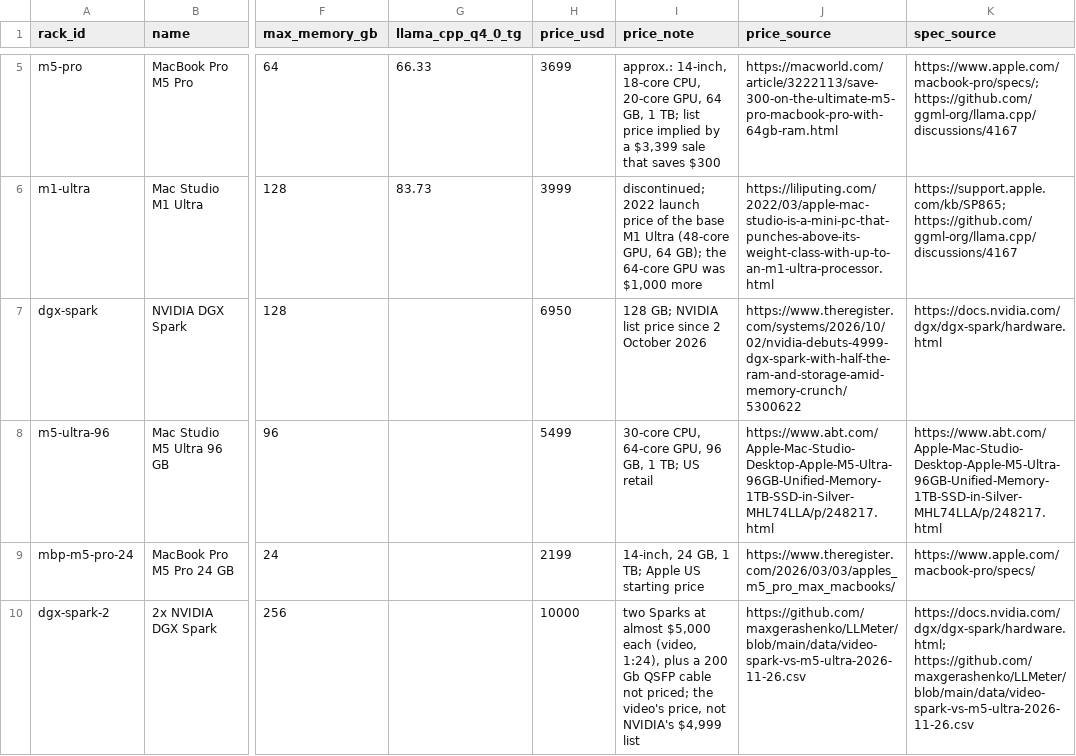
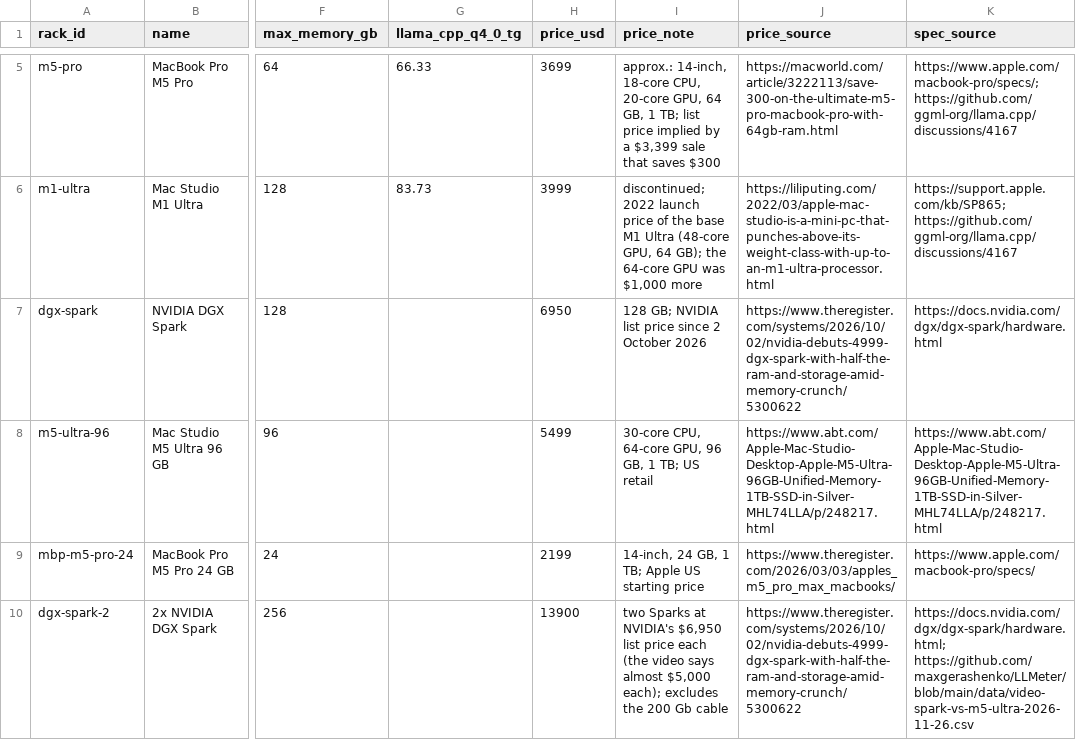
Before and after one commit to maxgerashenko/LLMeter, a CSV file: data/racks-2026-11-18.csv, drawn as a sheet; only a part is shown, gaps mark what is left out; the diff covers the shown part only; the diff names each change by its address in the sheet, - before the commit and + after, or states it on an @@ line.

Commit message:
Add DGX Spark rack page (Local > DGX Spark), same design as the M5 Ultra rack page

```diff
--- a/data/racks-2026-11-18.csv
+++ b/data/racks-2026-11-18.csv
-H10 (price_usd): 10000
+H10 (price_usd): 13900
-I10 (price_note): …Sparks at almost $5,000 each (video, 1:24), plus a 200 Gb QSFP cable not priced; the video's price, not NVIDIA's $4,999 list
+I10 (price_note): …Sparks at NVIDIA's $6,950 list price each (the video says almost $5,000 each); excludes the 200 Gb cable
-J10 (price_source): https://github.com/maxgerashenko/LLMeter/blob/main/data/video-spark-vs-m5-ultra-2026-11-26.csv
+J10 (price_source): https://www.theregister.com/systems/2026/10/02/nvidia-debuts-4999-dgx-spark-with-half-the-ram-and-storage-amid-memory-crunch/5300622
```
Also changed, not shown: 3 edited cells elsewhere in this file, data/video-4-sparks-2026-11-26.csv, docs/data/racks-2026-11-18.csv, 8 other files.
